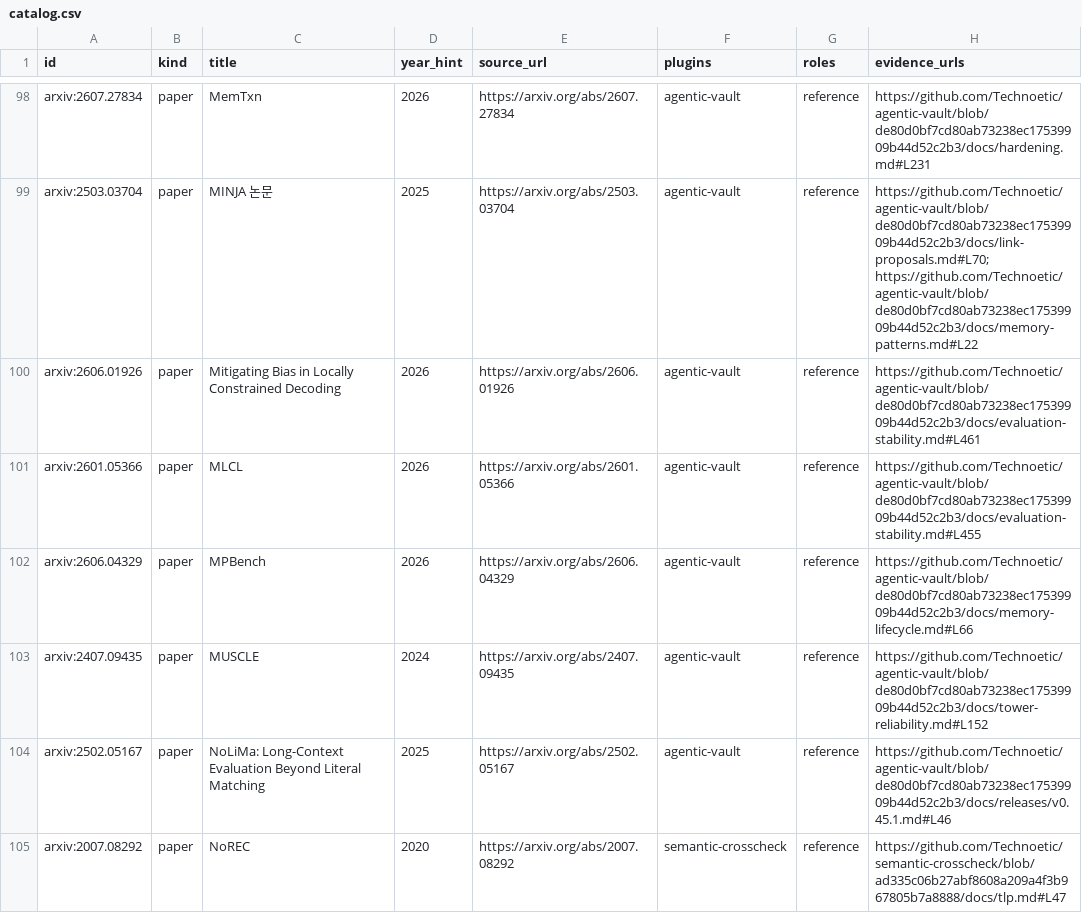
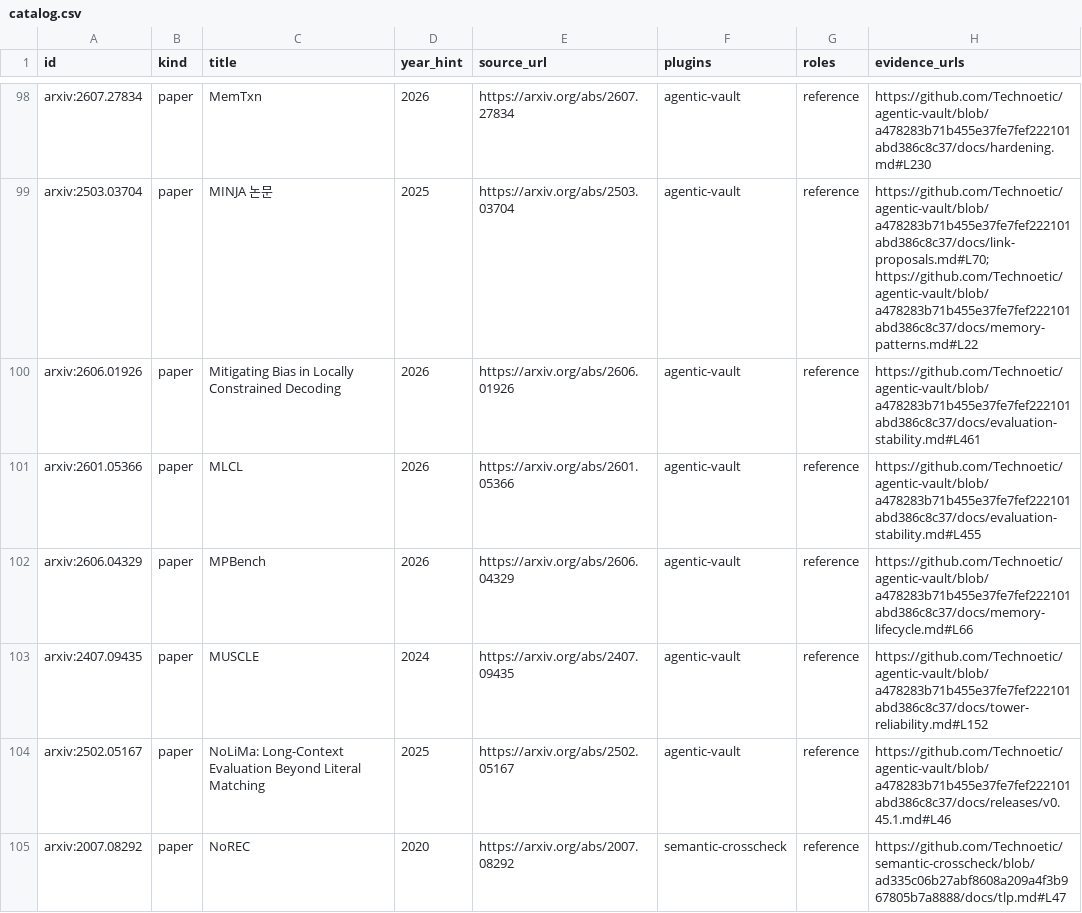
Before and after one commit to Technoetic/reference-atlas, a CSV file: data/catalog.csv, drawn as a sheet; only a part is shown, gaps mark what is left out; the diff covers the shown part only; the diff names each change by its address in the sheet, - before the commit and + after, or states it on an @@ line.

Commit message:
data: pin agentic-vault v0.57.0 opentoolsearch reference and cover (230 sources, 455 citations, 11 shared)

```diff
--- a/data/catalog.csv
+++ b/data/catalog.csv
-H98 (evidence_urls): https://github.com/Technoetic/agentic-vault/blob/de80d0bf7cd80ab73238ec17539909b44d52c2b3/docs/hardening.md#L231
+H98 (evidence_urls): https://github.com/Technoetic/agentic-vault/blob/a478283b71b455e37fe7fef222101abd386c8c37/docs/hardening.md#L230
-H99 (evidence_urls): https://github.com/Technoetic/agentic-vault/blob/de80d0bf7cd80ab73238ec17539909b44d52c2b3/docs/link-proposals.md#L70; https://github.com/Technoetic/agentic-vault/blob/de80d0bf7cd80ab73238ec17539909b44d52c2b3/docs/memory-patterns.md#L22
+H99 (evidence_urls): https://github.com/Technoetic/agentic-vault/blob/a478283b71b455e37fe7fef222101abd386c8c37/docs/link-proposals.md#L70; https://github.com/Technoetic/agentic-vault/blob/a478283b71b455e37fe7fef222101abd386c8c37/docs/memory-patterns.md#L22
-H100 (evidence_urls): https://github.com/Technoetic/agentic-vault/blob/de80d0bf7cd80ab73238ec17539909b44d52c2b3/docs/evaluation-stability.md#L461
+H100 (evidence_urls): https://github.com/Technoetic/agentic-vault/blob/a478283b71b455e37fe7fef222101abd386c8c37/docs/evaluation-stability.md#L461
-H101 (evidence_urls): https://github.com/Technoetic/agentic-vault/blob/de80d0bf7cd80ab73238ec17539909b44d52c2b3/docs/evaluation-stability.md#L455
+H101 (evidence_urls): https://github.com/Technoetic/agentic-vault/blob/a478283b71b455e37fe7fef222101abd386c8c37/docs/evaluation-stability.md#L455
-H102 (evidence_urls): https://github.com/Technoetic/agentic-vault/blob/de80d0bf7cd80ab73238ec17539909b44d52c2b3/docs/memory-lifecycle.md#L66
+H102 (evidence_urls): https://github.com/Technoetic/agentic-vault/blob/a478283b71b455e37fe7fef222101abd386c8c37/docs/memory-lifecycle.md#L66
-H103 (evidence_urls): https://github.com/Technoetic/agentic-vault/blob/de80d0bf7cd80ab73238ec17539909b44d52c2b3/docs/tower-reliability.md#L152
+H103 (evidence_urls): https://github.com/Technoetic/agentic-vault/blob/a478283b71b455e37fe7fef222101abd386c8c37/docs/tower-reliability.md#L152
-H104 (evidence_urls): https://github.com/Technoetic/agentic-vault/blob/de80d0bf7cd80ab73238ec17539909b44d52c2b3/docs/releases/v0.45.1.md#L46
+H104 (evidence_urls): https://github.com/Technoetic/agentic-vault/blob/a478283b71b455e37fe7fef222101abd386c8c37/docs/releases/v0.45.1.md#L46
```
Also changed, not shown: 1 added row and 152 edited cells elsewhere in this file, 9 other files.
